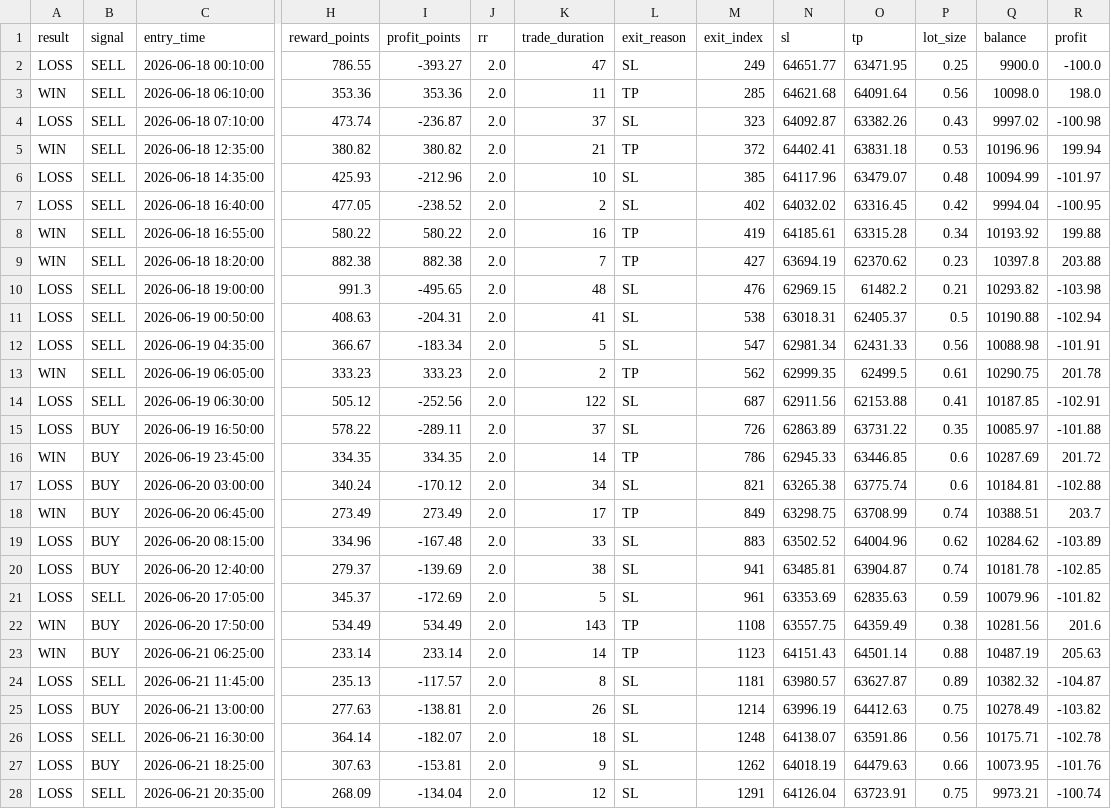
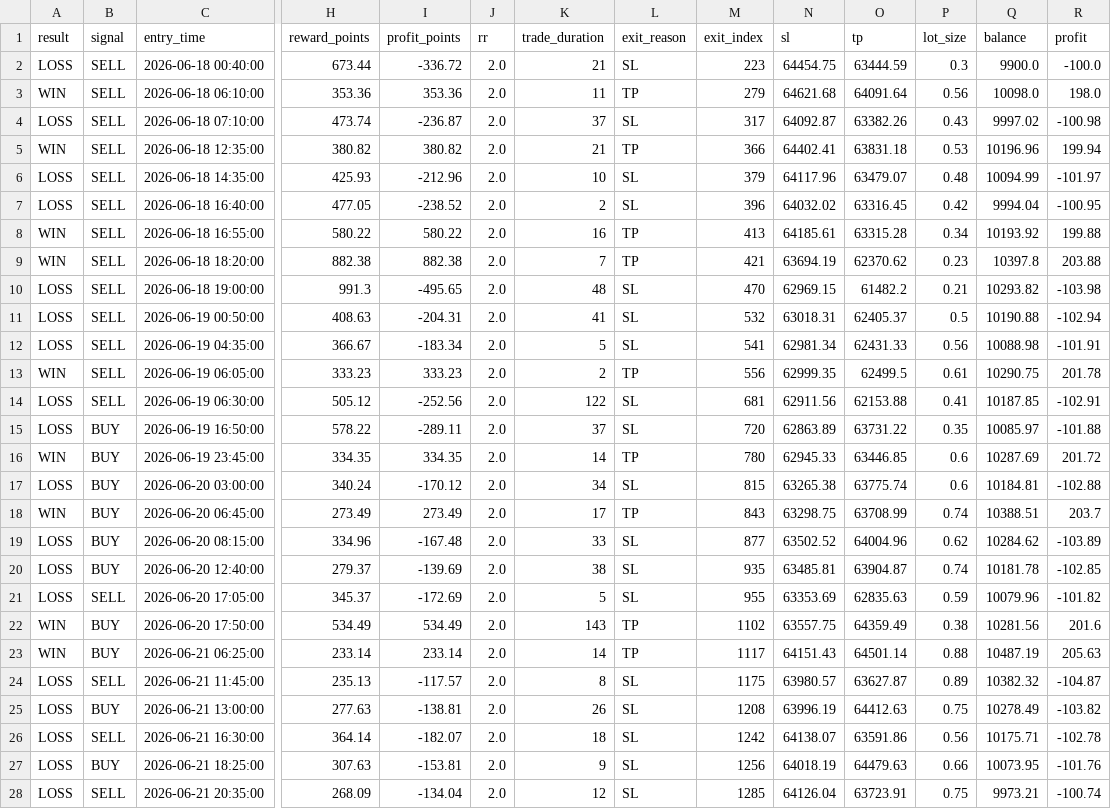
Before and after one commit to DAANISH-MANSURI/AI-Trading-Bot, a CSV file: reports/backtest_results.csv, drawn as a sheet; only a part is shown, gaps mark what is left out; removed rows and columns are numbered as before the commit, all else as after; rows hold the shown columns only; the diff covers the shown part only; the diff names each change by its address in the sheet, - before the commit and + after, or states it on an @@ line.

```diff
--- a/reports/backtest_results.csv
+++ b/reports/backtest_results.csv
-row 2: LOSS | SELL | 2026-06-18 00:10:00 | 786.55 | -393.27 | 2.0 | 47 | SL | 249 | 64651.77 | 63471.95 | 0.25 | 9900.0 | -100.0
+row 2: LOSS | SELL | 2026-06-18 00:40:00 | 673.44 | -336.72 | 2.0 | 21 | SL | 223 | 64454.75 | 63444.59 | 0.3 | 9900.0 | -100.0
-M3 (exit_index): 285
+M3 (exit_index): 279
-M4 (exit_index): 323
+M4 (exit_index): 317
-M5 (exit_index): 372
+M5 (exit_index): 366
-M6 (exit_index): 385
+M6 (exit_index): 379
-M7 (exit_index): 402
+M7 (exit_index): 396
-M8 (exit_index): 419
+M8 (exit_index): 413
-M9 (exit_index): 427
+M9 (exit_index): 421
-M10 (exit_index): 476
+M10 (exit_index): 470
-M11 (exit_index): 538
+M11 (exit_index): 532
-M12 (exit_index): 547
+M12 (exit_index): 541
-M13 (exit_index): 562
+M13 (exit_index): 556
-M14 (exit_index): 687
+M14 (exit_index): 681
-M15 (exit_index): 726
+M15 (exit_index): 720
-M16 (exit_index): 786
+M16 (exit_index): 780
-M17 (exit_index): 821
+M17 (exit_index): 815
-M18 (exit_index): 849
+M18 (exit_index): 843
-M19 (exit_index): 883
+M19 (exit_index): 877
-M20 (exit_index): 941
+M20 (exit_index): 935
-M21 (exit_index): 961
+M21 (exit_index): 955
-M22 (exit_index): 1108
+M22 (exit_index): 1102
-M23 (exit_index): 1123
+M23 (exit_index): 1117
-M24 (exit_index): 1181
+M24 (exit_index): 1175
-M25 (exit_index): 1214
+M25 (exit_index): 1208
-M26 (exit_index): 1248
+M26 (exit_index): 1242
-M27 (exit_index): 1262
+M27 (exit_index): 1256
-M28 (exit_index): 1291
+M28 (exit_index): 1285
```
Also changed, not shown: 114 edited cells elsewhere in this file, 3 other files.
